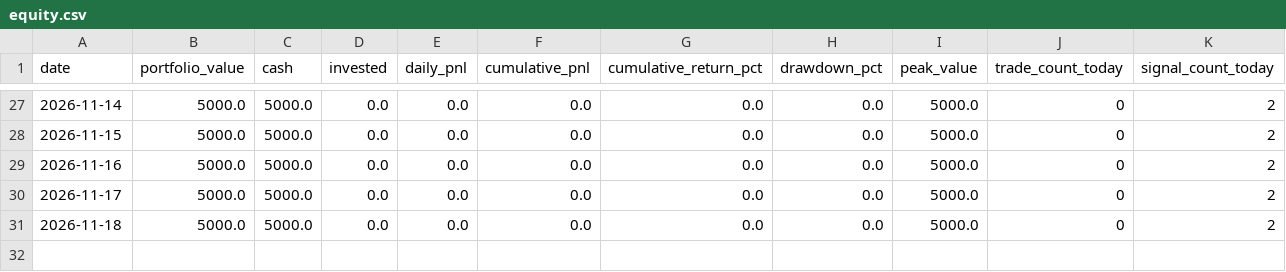
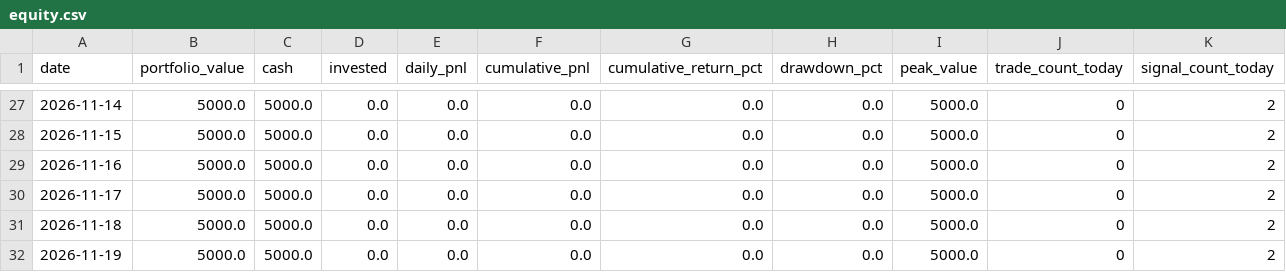
Before and after one commit to marcohwlam/quant-zero, a CSV file: paper_trading/h10_crypto_eql_reversal_v2/equity.csv, drawn as a sheet; only a part is shown, gaps mark what is left out; the diff names each change by its address in the sheet, - before the commit and + after, or states it on an @@ line.

```diff
--- a/paper_trading/h10_crypto_eql_reversal_v2/equity.csv
+++ b/paper_trading/h10_crypto_eql_reversal_v2/equity.csv
+row 32: 2026-11-19 | 5000.0 | 5000.0 | 0.0 | 0.0 | 0.0 | 0.0 | 0.0 | 5000.0 | 0 | 2
```
Also changed, not shown: paper_trading/h10_crypto_eql_reversal_v2/evaluations.csv, paper_trading/h10_crypto_eql_reversal_v2/trades.csv, 2 other files.
